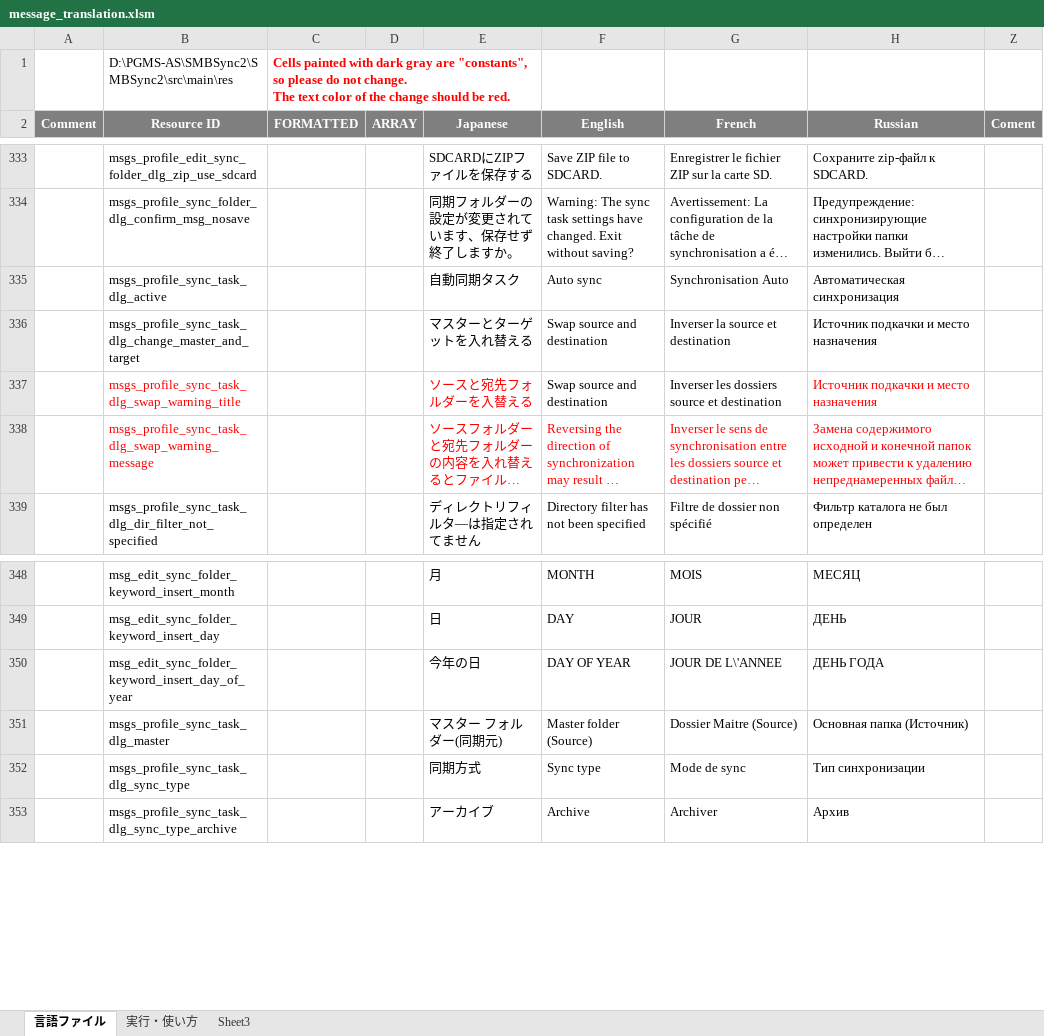
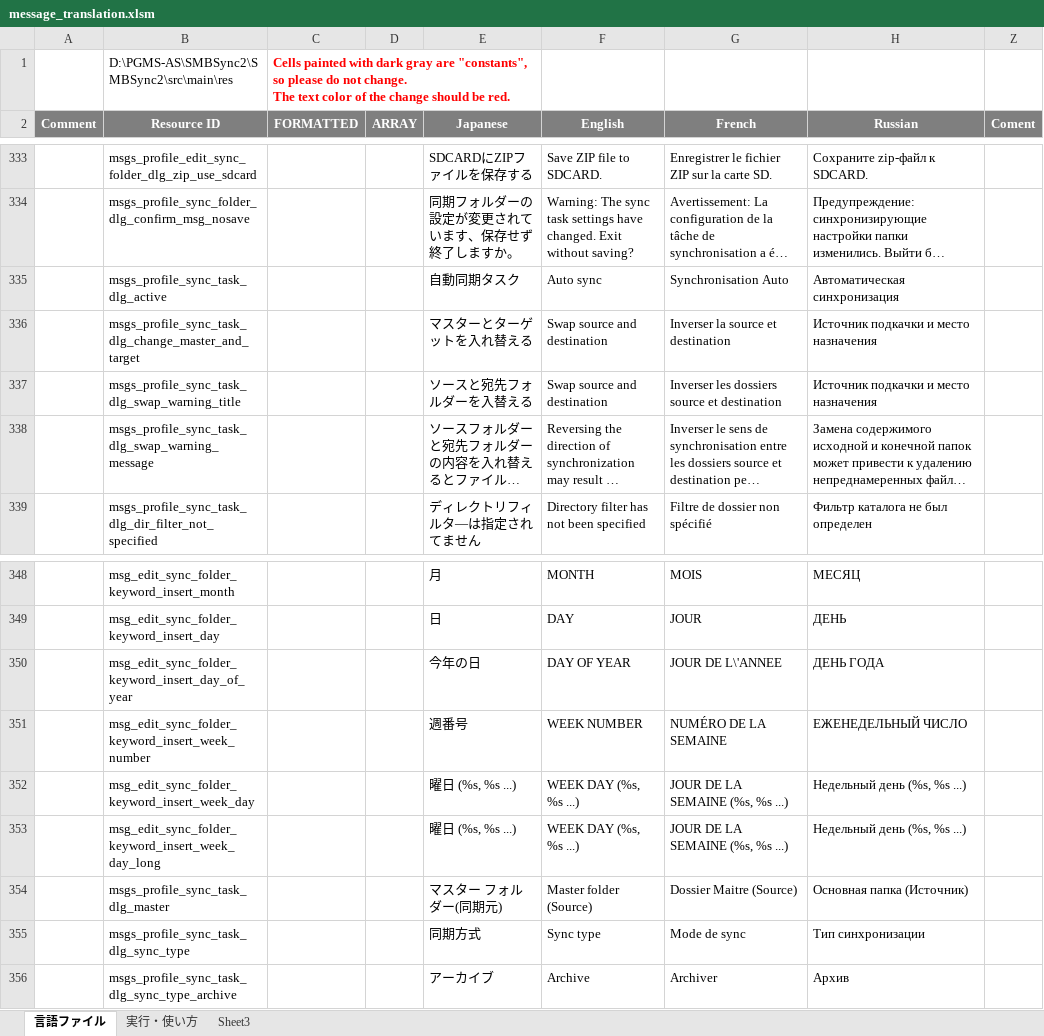
Before and after one commit to PhilZ-cwm6/SMBSync2, an Excel workbook: message_translation.xlsm, sheet 言語ファイル, drawn as a sheet; only a part is shown, gaps mark what is left out; long unchanged cells end in …; values as stored, in another font and other column widths than the file's, no borders; charts and pictures not drawn; the diff names each change by its address in the sheet, - before the commit and + after, or states it on an @@ line.

Commit message:
Add "%WEEKNO%", "%WEEK_DAY%" and "%WEEKDAY_LONG" to directory template

```diff
--- a/message_translation.xlsm (sheet 言語ファイル)
+++ b/message_translation.xlsm (sheet 言語ファイル)
-B337:B338 text colour: #FF0000
+B337:B338 text colour: black
-E337 text colour: #FF0000
+E337 text colour: black
-H337 text colour: #FF0000
+H337 text colour: black
-E338:H338 text colour: #FF0000
+E338:H338 text colour: black
+row 351:  | msg_edit_sync_folder_keyword_insert_week_number |  |  | 週番号 | WEEK NUMBER | NUMÉRO DE LA SEMAINE | ЕЖЕНЕДЕЛЬНЫЙ ЧИСЛО
+row 352:  | msg_edit_sync_folder_keyword_insert_week_day |  |  | 曜日 (%s, %s ...) | WEEK DAY (%s, %s ...) | JOUR DE LA SEMAINE (%s, %s ...) | Недельный день (%s, %s ...)
+row 353:  | msg_edit_sync_folder_keyword_insert_week_day_long |  |  | 曜日 (%s, %s ...) | WEEK DAY (%s, %s ...) | JOUR DE LA SEMAINE (%s, %s ...) | Недельный день (%s, %s ...)
```
Also changed, not shown: 10 other files.
